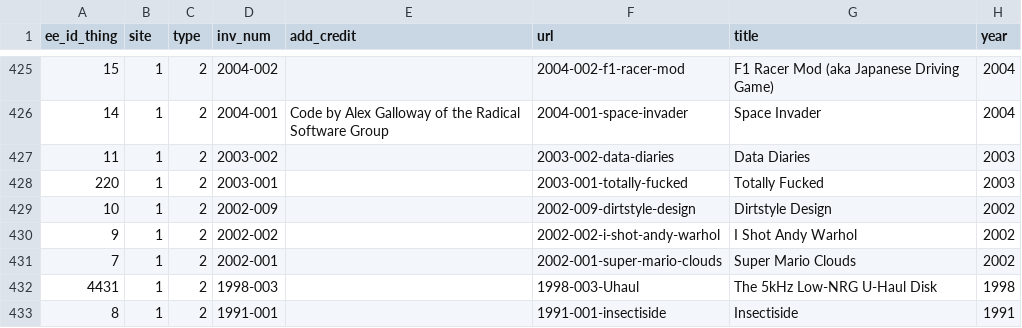
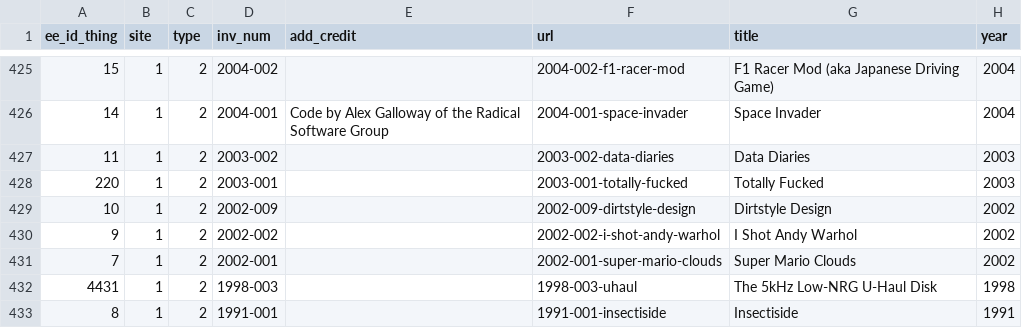
Before and after one commit to coryarcangel/coryarcangel.com, a CSV file: _data/things.csv, drawn as a sheet; only a part is shown, gaps mark what is left out; the diff names each change by its address in the sheet, - before the commit and + after, or states it on an @@ line.

Commit message:
Fix URLs
colors person edition
uhaul

```diff
--- a/_data/things.csv
+++ b/_data/things.csv
-F432 (url): 1998-003-Uhaul
+F432 (url): 1998-003-uhaul
```
Also changed, not shown: 2 other files.
